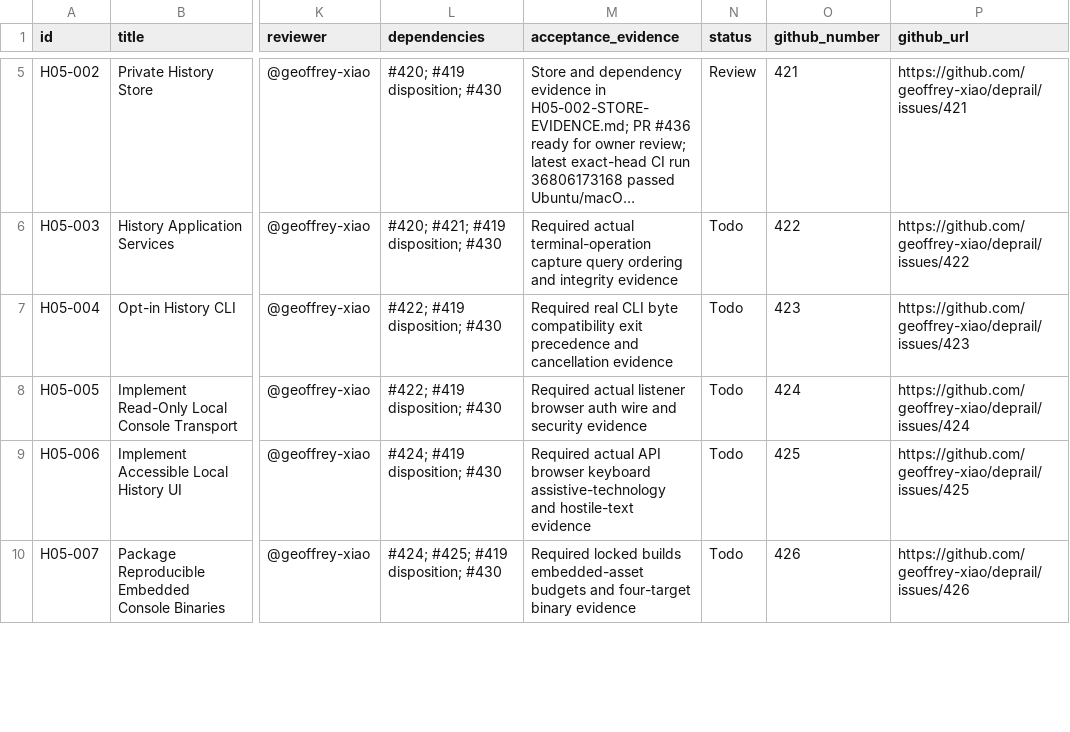
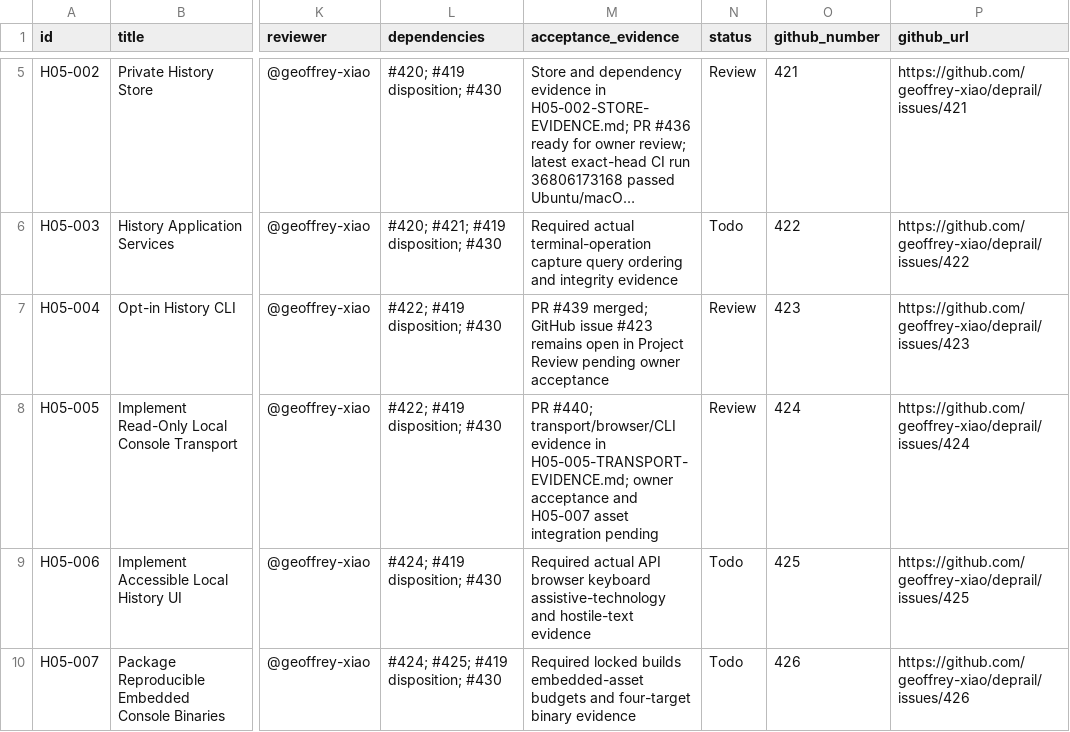
Before and after one commit to geoffrey-xiao/deprail, a CSV file: docs/04-execution/deprail-v0.5.0-execution-package/tracking/issue-backlog.csv, drawn as a sheet; only a part is shown, gaps mark what is left out; long unchanged cells end in …; the diff names each change by its address in the sheet, - before the commit and + after, or states it on an @@ line.

Commit message:
feat(h05-005): implement read-only local console transport (#424) (#440)
* feat(h05-005): implement read-only local console transport (#424)

* docs(h05-005): record review state and evidence (#424)

```diff
--- a/docs/04-execution/deprail-v0.5.0-execution-package/tracking/issue-backlog.csv
+++ b/docs/04-execution/deprail-v0.5.0-execution-package/tracking/issue-backlog.csv
-M7 (acceptance_evidence): Required real CLI byte compatibility exit precedence and cancellation evidence
+M7 (acceptance_evidence): PR #439 merged; GitHub issue #423 remains open in Project Review pending owner acceptance
-N7:N8 (status): Todo
+N7:N8 (status): Review
-M8 (acceptance_evidence): Required actual listener browser auth wire and security evidence
+M8 (acceptance_evidence): PR #440; transport/browser/CLI evidence in H05-005-TRANSPORT-EVIDENCE.md; owner acceptance and H05-007 asset integration pending
```
Also changed, not shown: 15 other files.
